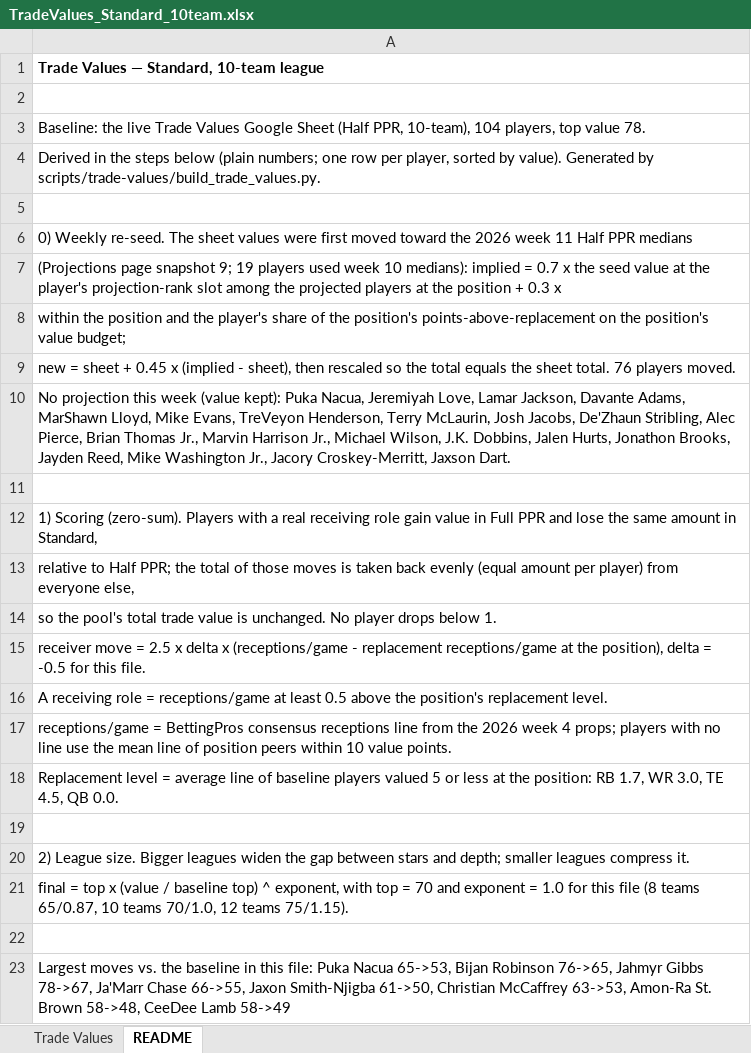
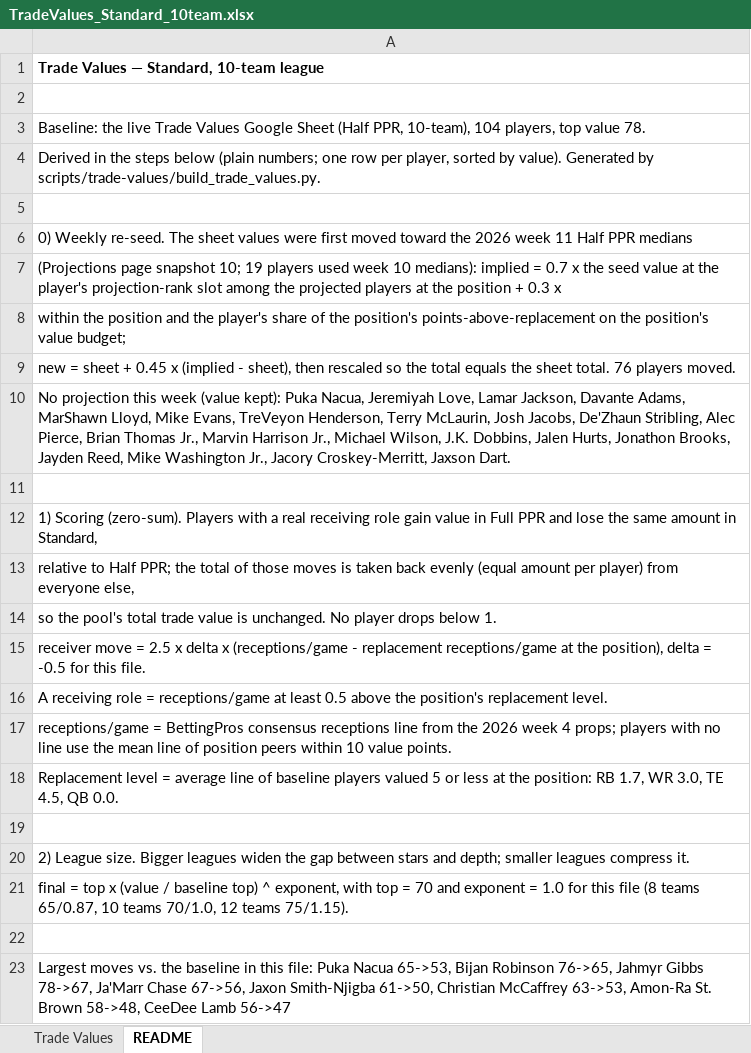
Before and after one commit to seoularpro/OddsVis, an Excel workbook: TradeValueSheets/TradeValues_Standard_10team.xlsx, sheet README, drawn as a sheet; values as stored, in another font and other column widths than the file's, no borders; the diff names each change by its address in the sheet, - before the commit and + after, or states it on an @@ line.

```diff
--- a/TradeValueSheets/TradeValues_Standard_10team.xlsx (sheet README)
+++ b/TradeValueSheets/TradeValues_Standard_10team.xlsx (sheet README)
-A7: …page snapshot 9; 19 players…
+A7: …page snapshot 10; 19 players…
-A23: …Ja'Marr Chase 66->55, Jaxon Smith-Njigba 61->50, Christian McCaffrey 63->53, Amon-Ra St. Brown 58->48, CeeDee Lamb 58->49
+A23: …Ja'Marr Chase 67->56, Jaxon Smith-Njigba 61->50, Christian McCaffrey 63->53, Amon-Ra St. Brown 58->48, CeeDee Lamb 56->47
```
Also changed, not shown: sheet Trade Values, TradeValueSheets/TradeValues_AllCombinations.xlsx, TradeValueSheets/TradeValues_HalfPPR_10team.xlsx, 18 other files.
